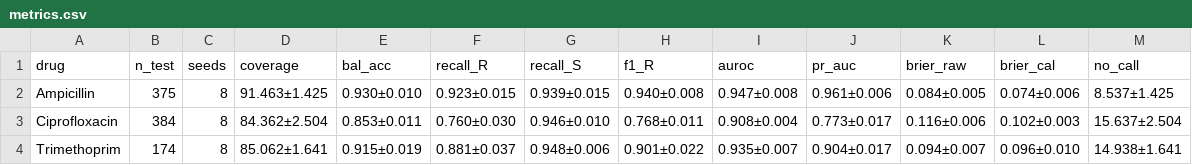
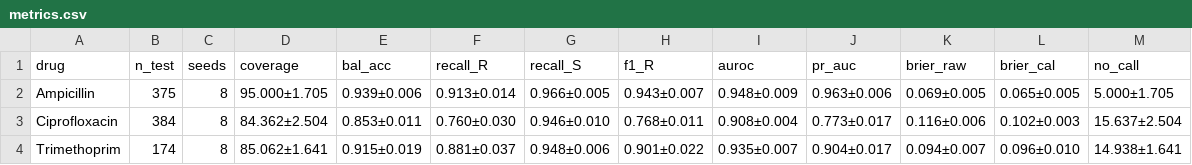
Before and after one commit to omarjku/Biohackers, a CSV file: reports_real_scaled/metrics.csv, drawn as a sheet.

```diff
--- a/reports_real_scaled/metrics.csv
+++ b/reports_real_scaled/metrics.csv
@@ -1,3 +1,3 @@
 drug,n_test,seeds,coverage,bal_acc,recall_R,recall_S,f1_R,auroc,pr_auc,brier_raw,brier_cal,no_call
-Ampicillin,375,8,91.463±1.425,0.930±0.010,0.923±0.015,0.939±0.015,0.940±0.008,0.947±0.008,0.961±0.006,0.084±0.005,0.074±0.006,8.537±1.425
+Ampicillin,375,8,95.000±1.705,0.939±0.006,0.913±0.014,0.966±0.005,0.943±0.007,0.948±0.009,0.963±0.006,0.069±0.005,0.065±0.005,5.000±1.705
 Ciprofloxacin,384,8,84.362±2.504,0.853±0.011,0.760±0.030,0.946±0.010,0.768±0.011,0.908±0.004,0.773±0.017,0.116±0.006,0.102±0.003,15.637±2.504
```
Also changed, not shown: reports_real_scaled/metrics_seed0.csv, 16 other files.
